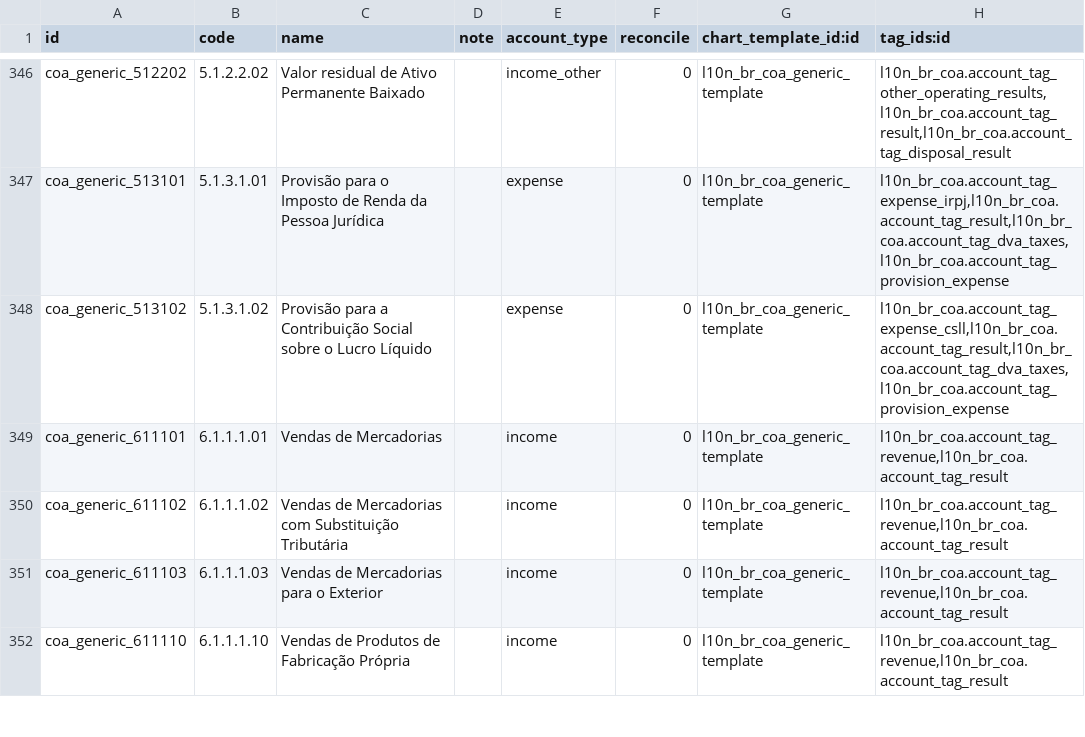
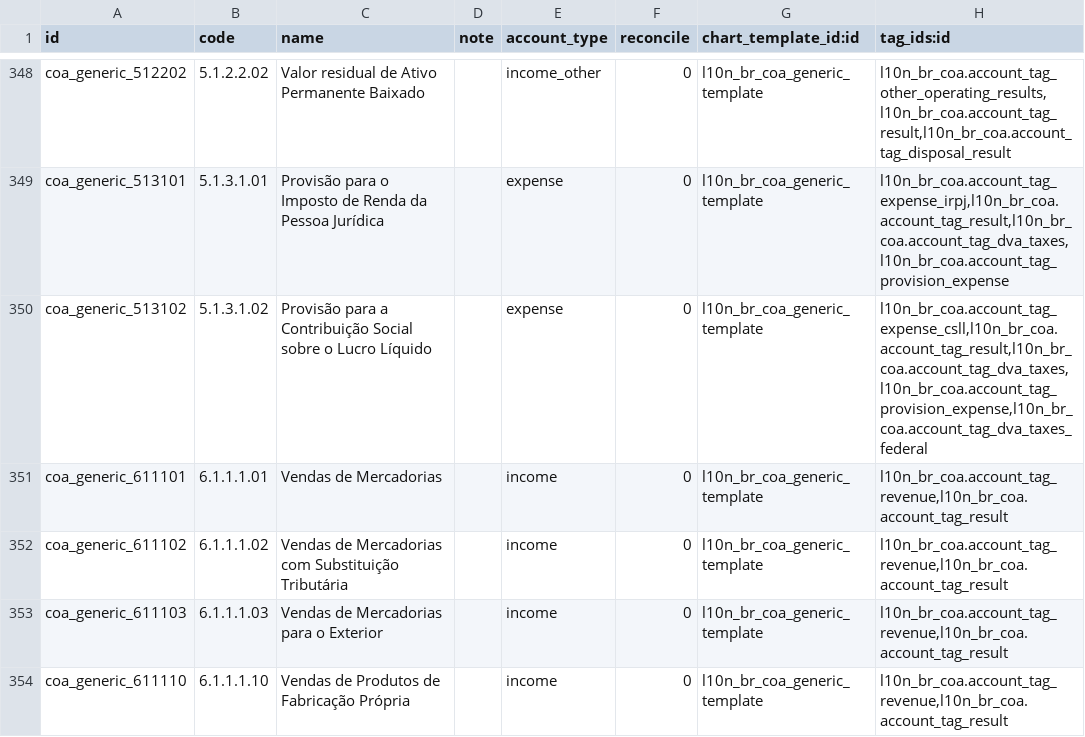
Before and after one commit to OCA/l10n-brazil, a CSV file: l10n_br_coa_generic/data/account.account.template.csv, drawn as a sheet; only a part is shown, gaps mark what is left out; the diff covers the shown part only.

```diff
--- a/l10n_br_coa_generic/data/account.account.template.csv
+++ b/l10n_br_coa_generic/data/account.account.template.csv
@@ -347,3 +349,3 @@ coa_generic_512202,5.1.2.2.02,Valor residual de Ativo Permanente Baixado,,income
 coa_generic_513101,5.1.3.1.01,Provisão para o Imposto de Renda da Pessoa Jurídica,,expense,0,l10n_br_coa_generic_template,"l10n_br_coa.account_tag_expense_irpj,l10n_br_coa.account_tag_result,l10n_br_coa.account_tag_dva_taxes,l10n_br_coa.account_tag_provision_expense"
-coa_generic_513102,5.1.3.1.02,Provisão para a Contribuição Social sobre o Lucro Líquido,,expense,0,l10n_br_coa_generic_template,"l10n_br_coa.account_tag_expense_csll,l10n_br_coa.account_tag_result,l10n_br_coa.account_tag_dva_taxes,l10n_br_coa.account_tag_provision_expense"
+coa_generic_513102,5.1.3.1.02,Provisão para a Contribuição Social sobre o Lucro Líquido,,expense,0,l10n_br_coa_generic_template,"l10n_br_coa.account_tag_expense_csll,l10n_br_coa.account_tag_result,l10n_br_coa.account_tag_dva_taxes,l10n_br_coa.account_tag_provision_expense,l10n_br_coa.account_tag_dva_taxes_federal"
 coa_generic_611101,6.1.1.1.01,Vendas de Mercadorias,,income,0,l10n_br_coa_generic_template,"l10n_br_coa.account_tag_revenue,l10n_br_coa.account_tag_result"
```
Also changed, not shown: 2 added rows and 34 edited cells elsewhere in this file.
